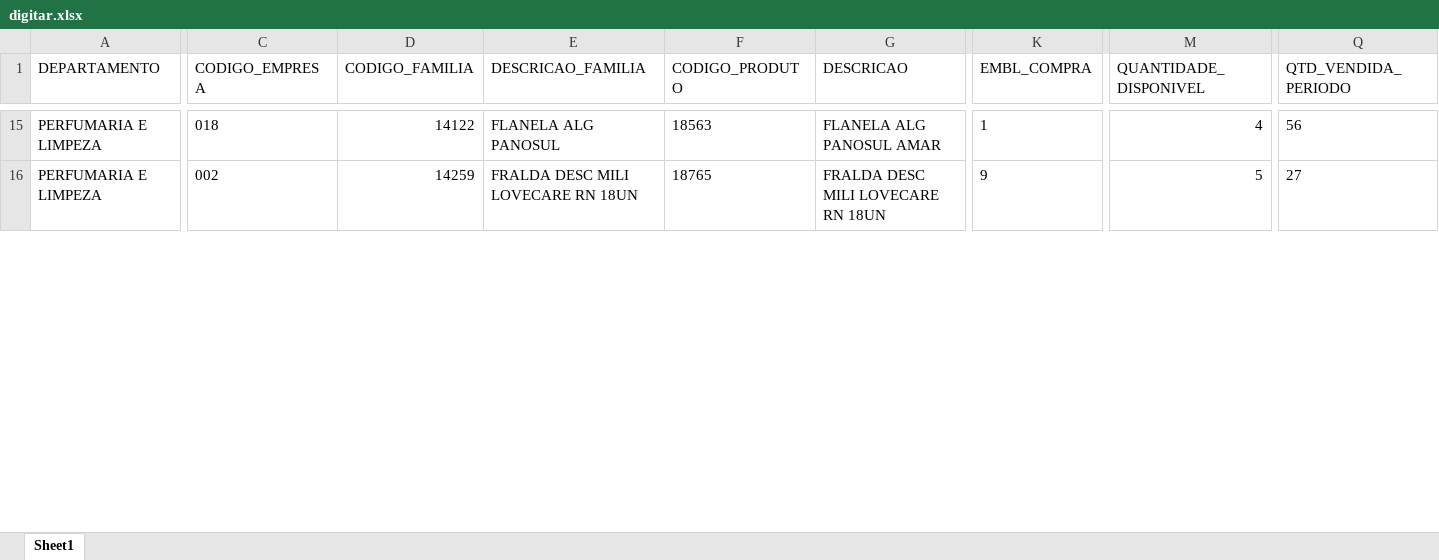
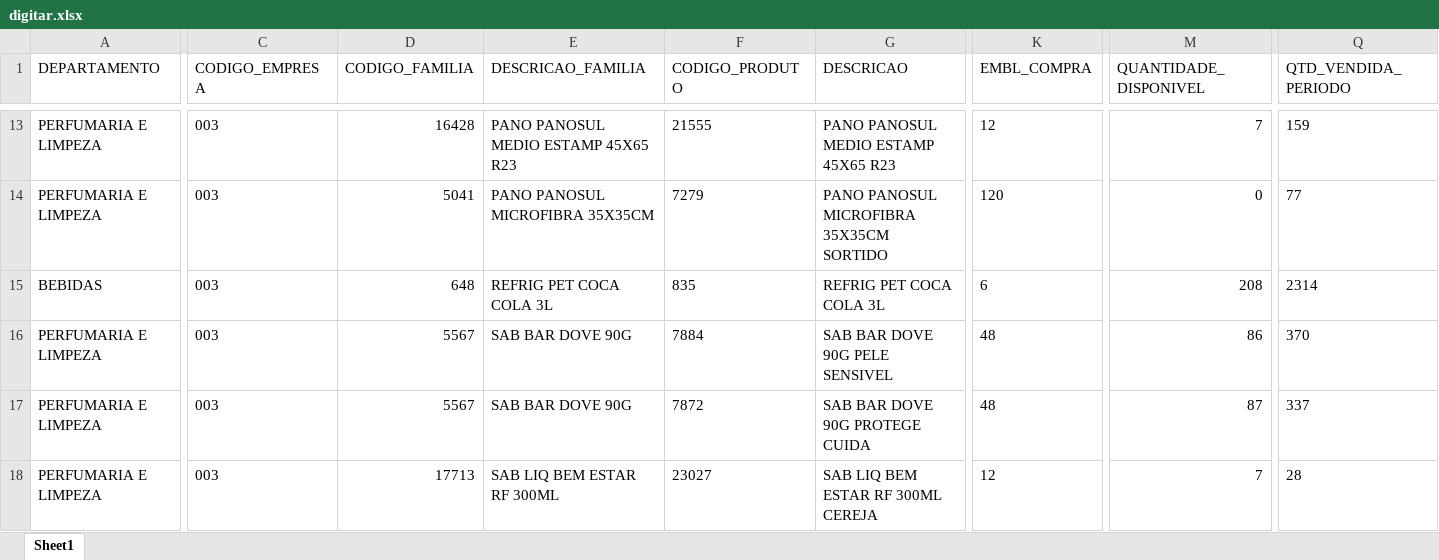
Before and after one commit to sgrimush-ops/Equipes_Agentes, an Excel workbook: Aplicativos/GAM/bd_saida/digitar.xlsx, sheet Sheet1, drawn as a sheet; only a part is shown, gaps mark what is left out; values as stored, in another font and other column widths than the file's, no borders; addresses are those after the commit; rows hold the shown columns only; the diff covers the shown part only; the diff names each change by its address in the sheet, - before the commit and + after, or states it on an @@ line.

```diff
--- a/Aplicativos/GAM/bd_saida/digitar.xlsx (sheet Sheet1)
+++ b/Aplicativos/GAM/bd_saida/digitar.xlsx (sheet Sheet1)
-C13 (CODIGO_EMPRESA): 018
+C13 (CODIGO_EMPRESA): 003
-D13 (CODIGO_FAMILIA): 14122
+D13 (CODIGO_FAMILIA): 16428
-E13 (DESCRICAO_FAMILIA): FLANELA ALG PANOSUL
+E13 (DESCRICAO_FAMILIA): PANO PANOSUL MEDIO ESTAMP 45X65 R23
-F13 (CODIGO_PRODUTO): 18563
+F13 (CODIGO_PRODUTO): 21555
-G13 (DESCRICAO): FLANELA ALG PANOSUL AMAR
+G13 (DESCRICAO): PANO PANOSUL MEDIO ESTAMP 45X65 R23
-K13 (EMBL_COMPRA): 1
+K13 (EMBL_COMPRA): 12
-M13 (QUANTIDADE_DISPONIVEL): 4
+M13 (QUANTIDADE_DISPONIVEL): 7
-Q13 (QTD_VENDIDA_PERIODO): 56
+Q13 (QTD_VENDIDA_PERIODO): 159
+row 14: PERFUMARIA E LIMPEZA | 003 | 5041 | PANO PANOSUL MICROFIBRA 35X35CM | 7279 | PANO PANOSUL MICROFIBRA 35X35CM SORTIDO | 120 | 0 | 77
+row 15: BEBIDAS | 003 | 648 | REFRIG PET COCA COLA 3L | 835 | REFRIG PET COCA COLA 3L | 6 | 208 | 2314
+row 16: PERFUMARIA E LIMPEZA | 003 | 5567 | SAB BAR DOVE 90G | 7884 | SAB BAR DOVE 90G PELE SENSIVEL | 48 | 86 | 370
-C17 (CODIGO_EMPRESA): 002
+C17 (CODIGO_EMPRESA): 003
-D17 (CODIGO_FAMILIA): 14259
+D17 (CODIGO_FAMILIA): 5567
-E17 (DESCRICAO_FAMILIA): FRALDA DESC MILI LOVECARE RN 18UN
+E17 (DESCRICAO_FAMILIA): SAB BAR DOVE 90G
-F17 (CODIGO_PRODUTO): 18765
+F17 (CODIGO_PRODUTO): 7872
-G17 (DESCRICAO): FRALDA DESC MILI LOVECARE RN 18UN
+G17 (DESCRICAO): SAB BAR DOVE 90G PROTEGE CUIDA
-K17 (EMBL_COMPRA): 9
+K17 (EMBL_COMPRA): 48
-M17 (QUANTIDADE_DISPONIVEL): 5
+M17 (QUANTIDADE_DISPONIVEL): 87
-Q17 (QTD_VENDIDA_PERIODO): 27
+Q17 (QTD_VENDIDA_PERIODO): 337
+row 18: PERFUMARIA E LIMPEZA | 003 | 17713 | SAB LIQ BEM ESTAR RF 300ML | 23027 | SAB LIQ BEM ESTAR RF 300ML CEREJA | 12 | 7 | 28
```
Also changed, not shown: 35 added rows, 16 removed rows and 305 edited cells elsewhere in this sheet, 1 other file.
